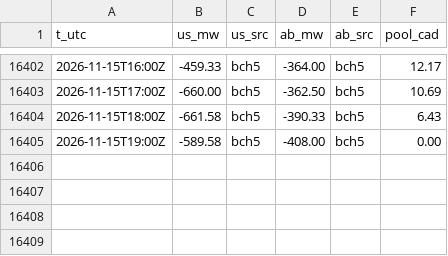
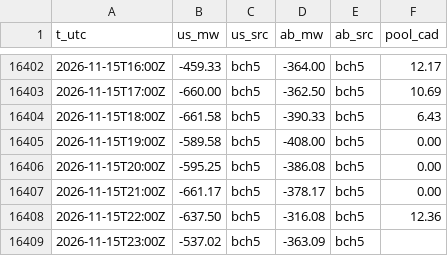
Before and after one commit to warrenboyle/bc-powerflow, a CSV file: docs/hourly.csv, drawn as a sheet; only a part is shown, gaps mark what is left out.

Commit message:
data update

```diff
--- a/docs/hourly.csv
+++ b/docs/hourly.csv
@@ -16405 +16405,5 @@ t_utc,us_mw,us_src,ab_mw,ab_src,pool_cad
 2026-11-15T19:00Z,-589.58,bch5,-408.00,bch5,0.00
+2026-11-15T20:00Z,-595.25,bch5,-386.08,bch5,0.00
+2026-11-15T21:00Z,-661.17,bch5,-378.17,bch5,0.00
+2026-11-15T22:00Z,-637.50,bch5,-316.08,bch5,12.36
+2026-11-15T23:00Z,-537.02,bch5,-363.09,bch5,
```
Also changed, not shown: docs/source_compare.csv, 2 other files.
